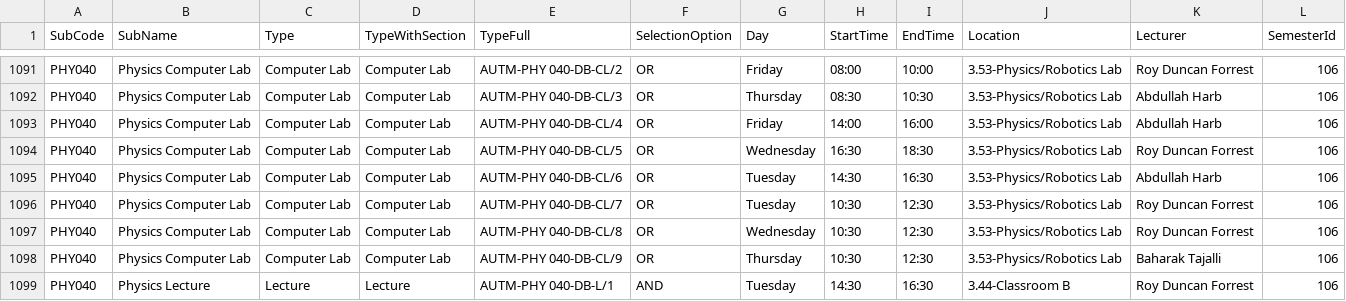
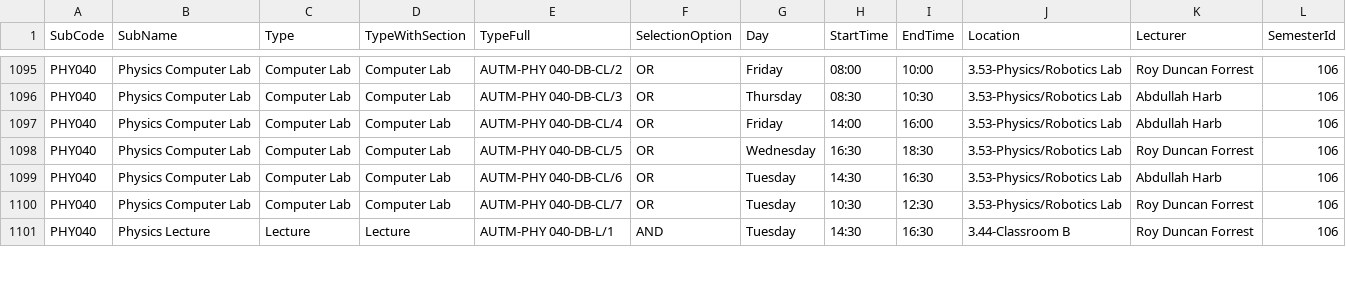
Before and after one commit to tahayparker/vizla, a CSV file: src/data/raw_classes.csv, drawn as a sheet; only a part is shown, gaps mark what is left out; the diff covers the shown part only.

Commit message:
data: refresh timetable data from vacansee [skip ci]

```diff
--- a/src/data/raw_classes.csv
+++ b/src/data/raw_classes.csv
@@ -1096,4 +1100,2 @@ PHY040,Physics Computer Lab,Computer Lab,Computer Lab,AUTM-PHY 040-DB-CL/6,OR,Tu
 PHY040,Physics Computer Lab,Computer Lab,Computer Lab,AUTM-PHY 040-DB-CL/7,OR,Tuesday,10:30,12:30,3.53-Physics/Robotics Lab,Roy Duncan Forrest,106
-PHY040,Physics Computer Lab,Computer Lab,Computer Lab,AUTM-PHY 040-DB-CL/8,OR,Wednesday,10:30,12:30,3.53-Physics/Robotics Lab,Roy Duncan Forrest,106
-PHY040,Physics Computer Lab,Computer Lab,Computer Lab,AUTM-PHY 040-DB-CL/9,OR,Thursday,10:30,12:30,3.53-Physics/Robotics Lab,Baharak Tajalli,106
 PHY040,Physics Lecture,Lecture,Lecture,AUTM-PHY 040-DB-L/1,AND,Tuesday,14:30,16:30,3.44-Classroom B,Roy Duncan Forrest,106
```
Also changed, not shown: 4 added rows and 15 edited cells elsewhere in this file, 1 other file.
